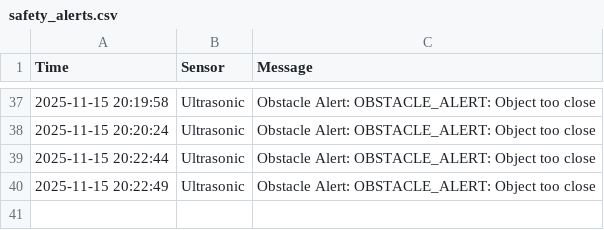
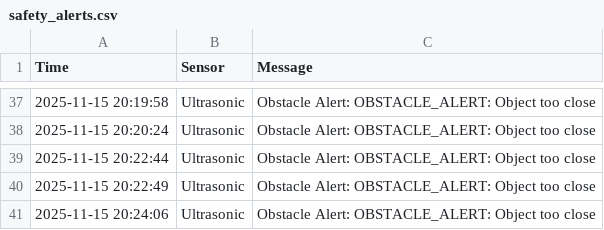
Before and after one commit to jo717ri/camp, a CSV file: safety_alerts.csv, drawn as a sheet; only a part is shown, gaps mark what is left out.

Commit message:
Auto update CSV

```diff
--- a/safety_alerts.csv
+++ b/safety_alerts.csv
@@ -40 +40,2 @@ Time,Sensor,Message
 2025-11-15 20:22:49,Ultrasonic,Obstacle Alert: OBSTACLE_ALERT: Object too close
+2025-11-15 20:24:06,Ultrasonic,Obstacle Alert: OBSTACLE_ALERT: Object too close
```
